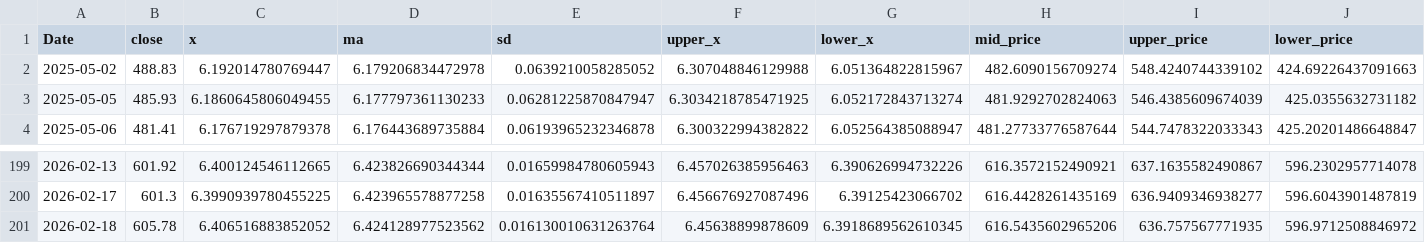
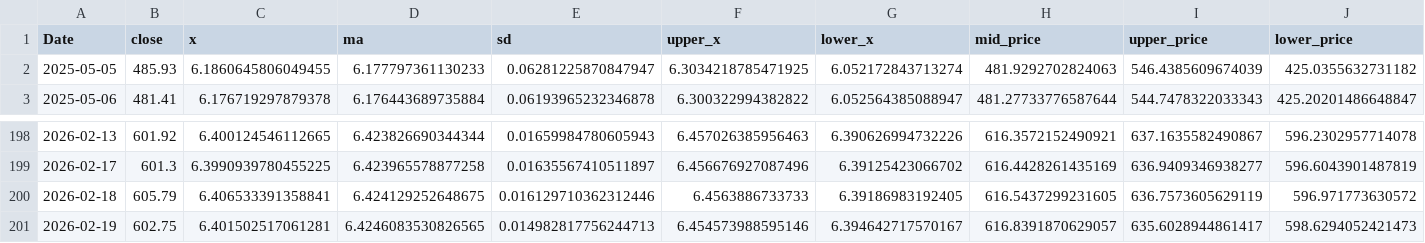
Before and after one commit to Joseph-Chou911/fred-cache, a CSV file: nasdaq_bb_cache/tail_price_qqq.csv, drawn as a sheet; only a part is shown, gaps mark what is left out; removed rows and columns are numbered as before the commit, all else as after; rows hold the shown columns only; the diff covers the shown part only; the diff names each change by its address in the sheet, - before the commit and + after, or states it on an @@ line.

```diff
--- a/nasdaq_bb_cache/tail_price_qqq.csv
+++ b/nasdaq_bb_cache/tail_price_qqq.csv
-row 2: 2025-05-02 | 488.83 | 6.192014780769447 | 6.179206834472978 | 0.0639210058285052 | 6.307048846129988 | 6.051364822815967 | 482.6090156709274 | 548.4240744339102 | 424.69226437091663
-B200 (close): 605.78
+B200 (close): 605.79
-C200 (x): 6.406516883852052
+C200 (x): 6.406533391358841
-D200 (ma): 6.424128977523562
+D200 (ma): 6.424129252648675
-E200 (sd): 0.016130010631263764
+E200 (sd): 0.016129710362312446
-F200 (upper_x): 6.45638899878609
+F200 (upper_x): 6.4563886733733
-G200 (lower_x): 6.3918689562610345
+G200 (lower_x): 6.39186983192405
-H200 (mid_price): 616.5435602965206
+H200 (mid_price): 616.5437299231605
-I200 (upper_price): 636.757567771935
+I200 (upper_price): 636.7573605629119
-J200 (lower_price): 596.9712508846972
+J200 (lower_price): 596.971773630572
+row 201: 2026-02-19 | 602.75 | 6.401502517061281 | 6.4246083530826565 | 0.014982817756244713 | 6.454573988595146 | 6.394642717570167 | 616.8391870629057 | 635.6028944861417 | 598.6294052421473
```
Also changed, not shown: 3 edited cells elsewhere in this file, 3 other files.
